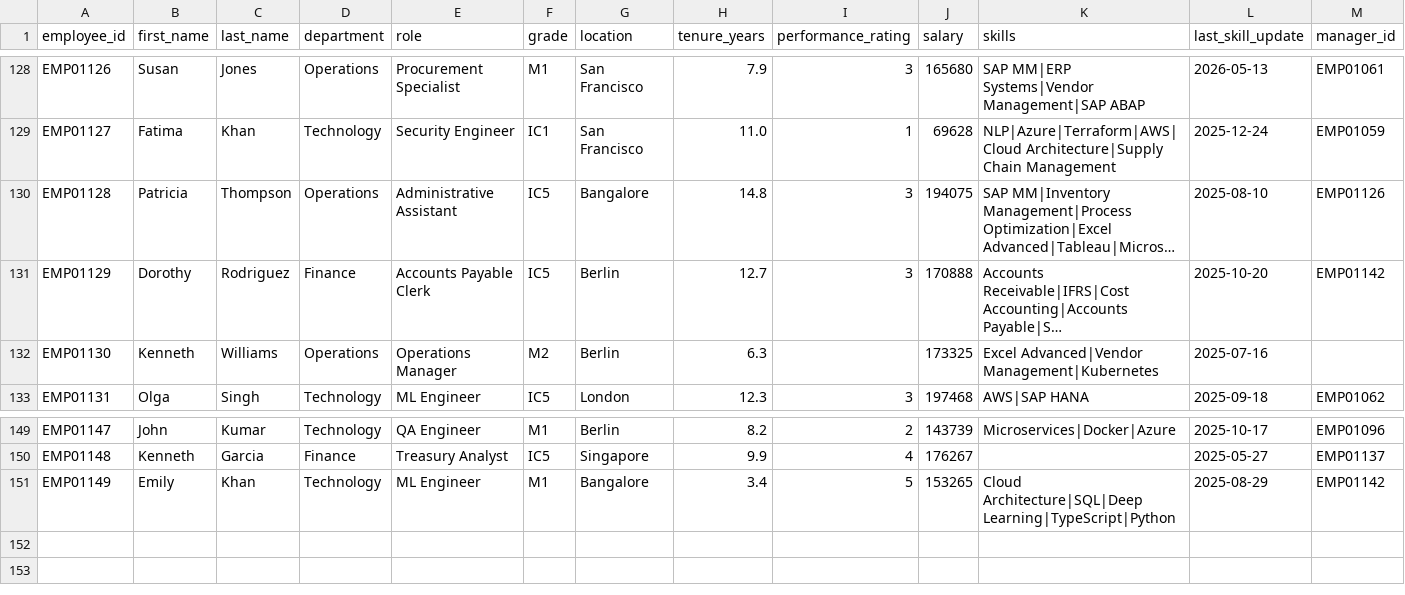
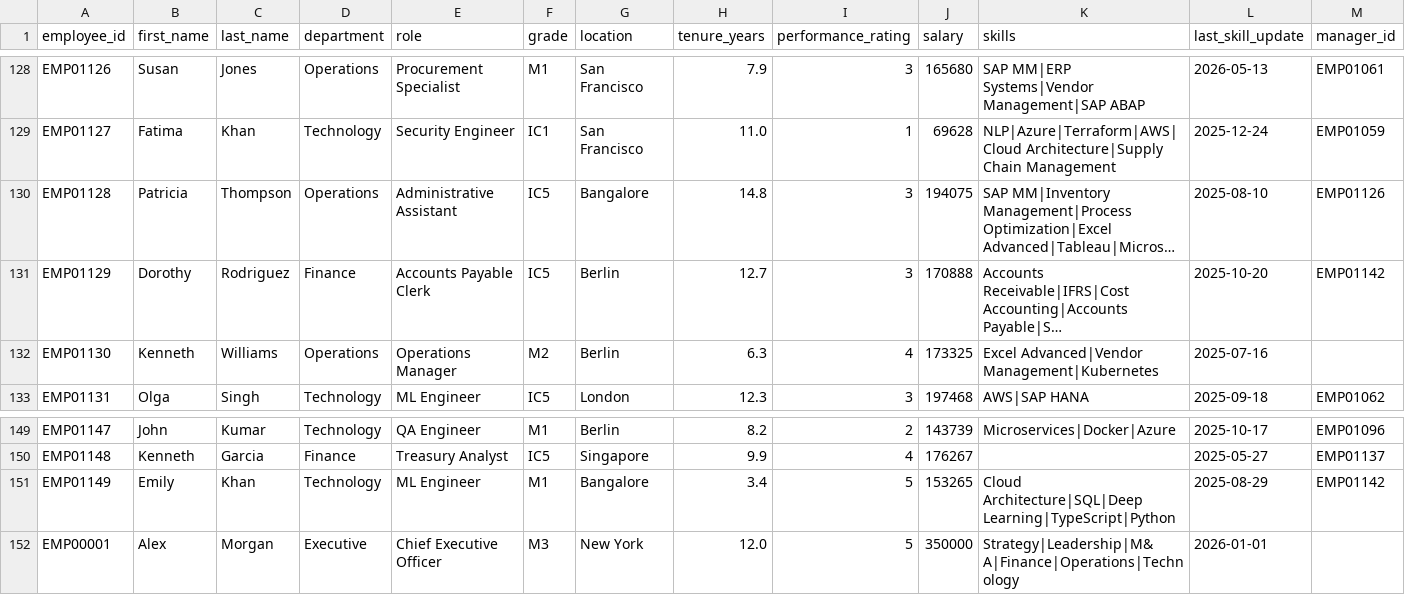
Before and after one commit to veerannas/workforce-planning-agent, a CSV file: backend/data/employees.csv, drawn as a sheet; only a part is shown, gaps mark what is left out; long unchanged cells end in …; the diff names each change by its address in the sheet, - before the commit and + after, or states it on an @@ line.

Commit message:
fix: change executive persona to Alex Morgan CEO (EMP00001), real CSV lookup for org tree CEO node, fix EMP01130 blank performance_rating

```diff
--- a/backend/data/employees.csv
+++ b/backend/data/employees.csv
-I132 (performance_rating): (empty)
+I132 (performance_rating): 4
+row 152: EMP00001 | Alex | Morgan | Executive | Chief Executive Officer | M3 | New York | 12.0 | 5 | 350000 | Strategy|Leadership|M&A|Finance|Operations|Technology | 2026-01-01
```
Also changed, not shown: 2 other files.
